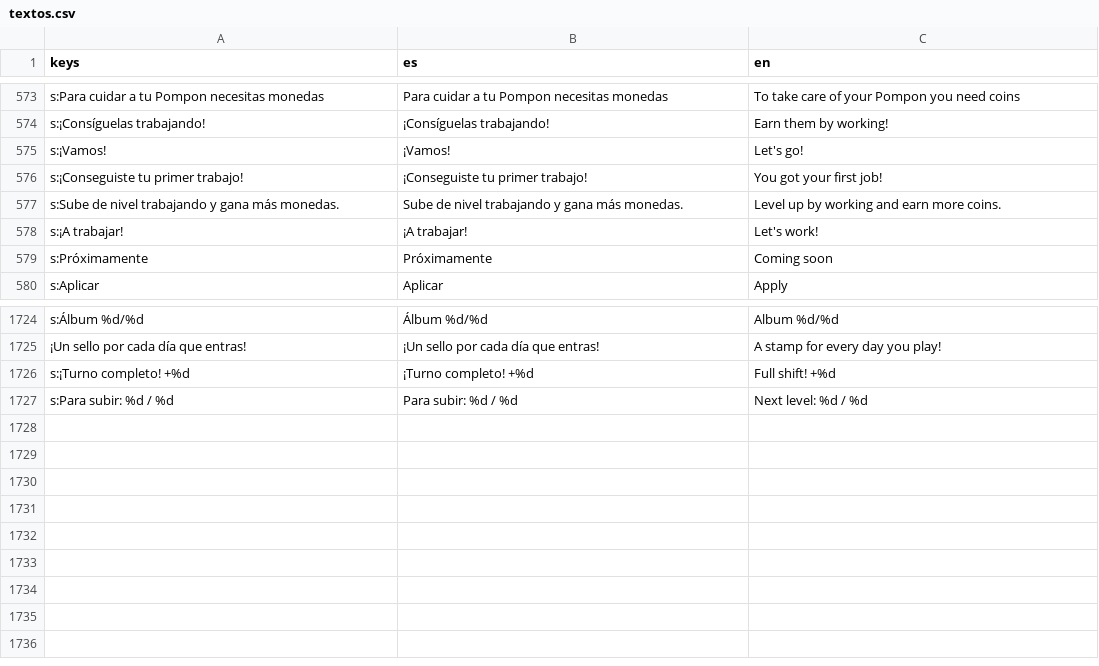
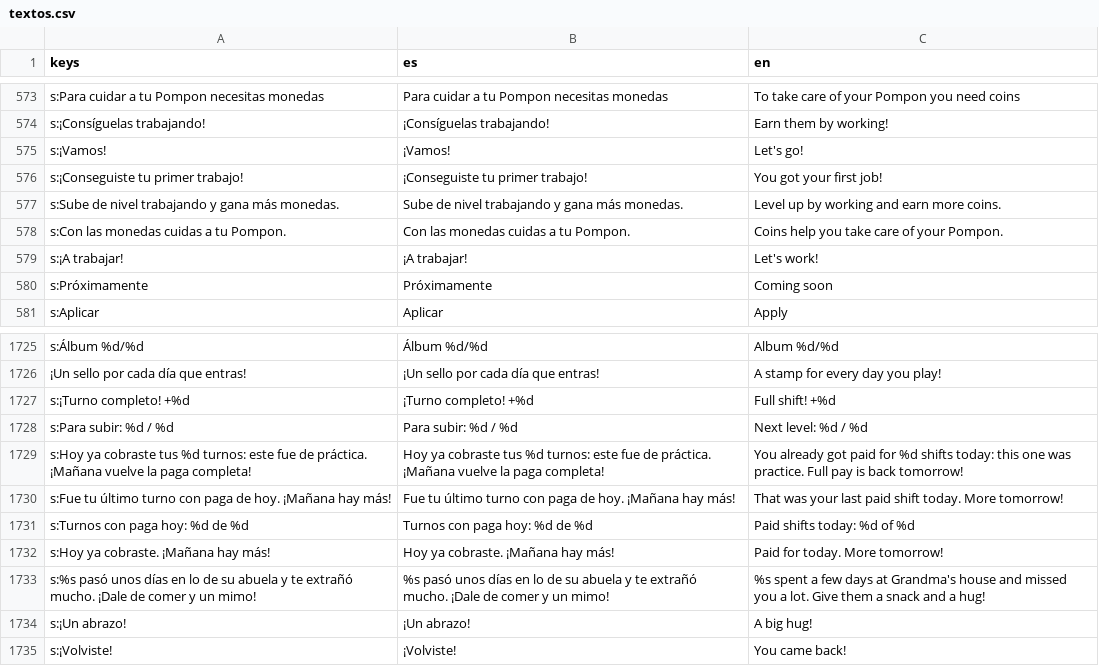
Before and after one commit to JoannaRocio/pompon-friends, a CSV file: locale/textos.csv, drawn as a sheet; only a part is shown, gaps mark what is left out; the diff names each change by its address in the sheet, - before the commit and + after, or states it on an @@ line.

```diff
--- a/locale/textos.csv
+++ b/locale/textos.csv
+row 578: s:Con las monedas cuidas a tu Pompon. | Con las monedas cuidas a tu Pompon. | Coins help you take care of your Pompon.
+row 1729: s:Hoy ya cobraste tus %d turnos: este fue de práctica. ¡Mañana vuelve la paga completa! | Hoy ya cobraste tus %d turnos: este fue de práctica. ¡Mañana vuelve la paga completa! | You already got paid for %d shifts today: this one was practice. Full pay is back tomorrow!
+row 1730: s:Fue tu último turno con paga de hoy. ¡Mañana hay más! | Fue tu último turno con paga de hoy. ¡Mañana hay más! | That was your last paid shift today. More tomorrow!
+row 1731: s:Turnos con paga hoy: %d de %d | Turnos con paga hoy: %d de %d | Paid shifts today: %d of %d
+row 1732: s:Hoy ya cobraste. ¡Mañana hay más! | Hoy ya cobraste. ¡Mañana hay más! | Paid for today. More tomorrow!
+row 1733: s:%s pasó unos días en lo de su abuela y te extrañó mucho. ¡Dale de comer y un mimo! | %s pasó unos días en lo de su abuela y te extrañó mucho. ¡Dale de comer y un mimo! | %s spent a few days at Grandma's house and missed you a lot. Give them a snack and a hug!
+row 1734: s:¡Un abrazo! | ¡Un abrazo! | A big hug!
+row 1735: s:¡Volviste! | ¡Volviste! | You came back!
```
Also changed, not shown: 45 other files.
